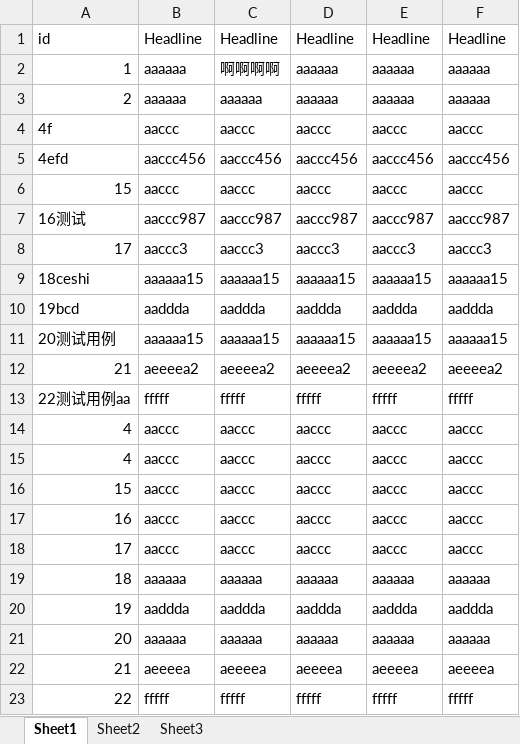
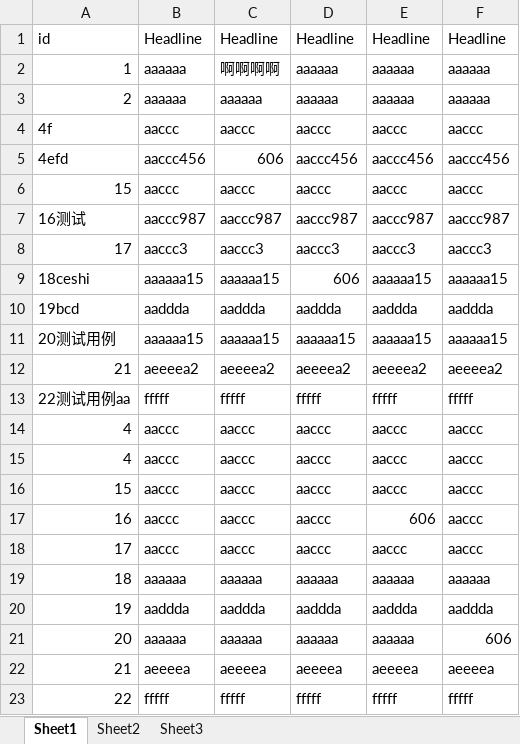
Before and after one commit to webteam-0606/vue-excel-process-system, an Excel workbook: public/test多列自定义数据.xlsx, sheet Sheet1, drawn as a sheet; values as stored, in another font and other column widths than the file's, no borders; the diff names each change by its address in the sheet, - before the commit and + after, or states it on an @@ line.

```diff
--- a/public/test多列自定义数据.xlsx (sheet Sheet1)
+++ b/public/test多列自定义数据.xlsx (sheet Sheet1)
-C5: aaccc456
+C5: 606
-D9: aaaaaa15
+D9: 606
-E17: aaccc
+E17: 606
-F21: aaaaaa
+F21: 606
```
Also changed, not shown: 2 other files.
